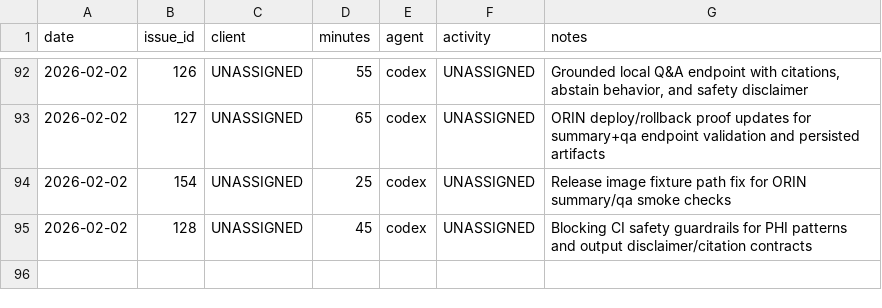
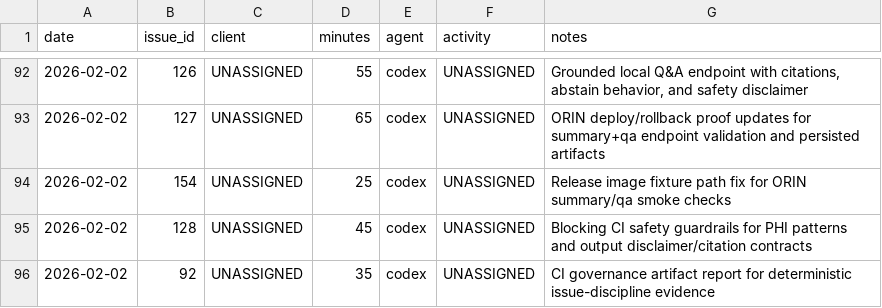
Before and after one commit to dave0875/HealthDelta, a CSV file: .ai/time/time.csv, drawn as a sheet; only a part is shown, gaps mark what is left out.

Commit message:
Add deterministic CI policy outcome artifact
Issue: #92

```diff
--- a/.ai/time/time.csv
+++ b/.ai/time/time.csv
@@ -95 +95,2 @@ date,issue_id,client,minutes,agent,activity,notes
 2026-02-02,128,UNASSIGNED,45,codex,UNASSIGNED,"Blocking CI safety guardrails for PHI patterns and output disclaimer/citation contracts"
+2026-02-02,92,UNASSIGNED,35,codex,UNASSIGNED,"CI governance artifact report for deterministic issue-discipline evidence"
```
Also changed, not shown: 7 other files.
